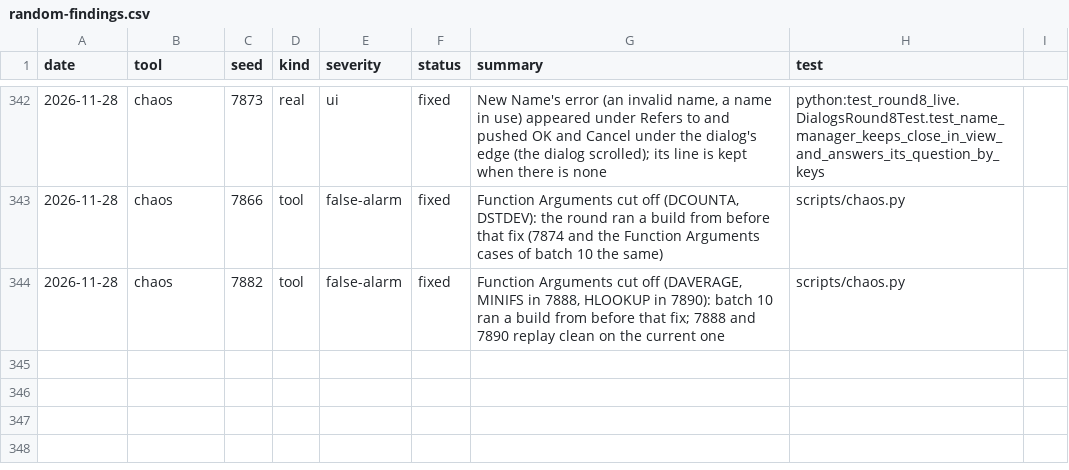
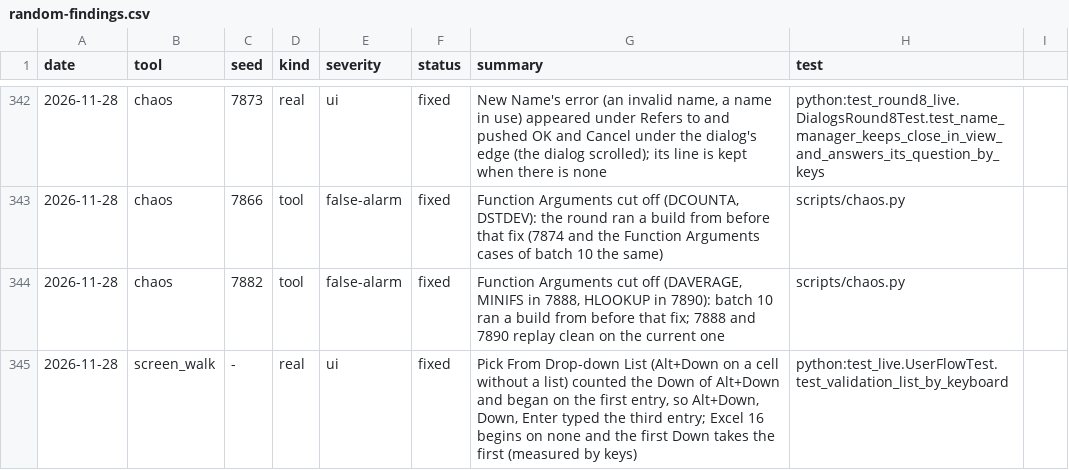
Before and after one commit to ycgrid/ycgrid, a CSV file: docs/random-findings.csv, drawn as a sheet; only a part is shown, gaps mark what is left out.

```diff
--- a/docs/random-findings.csv
+++ b/docs/random-findings.csv
@@ -344 +344,2 @@ date,tool,seed,kind,severity,status,summary,test
 2026-11-28,chaos,7882,tool,false-alarm,fixed,"Function Arguments cut off (DAVERAGE, MINIFS in 7888, HLOOKUP in 7890): batch 10 ran a build from before that fix; 7888 and 7890 replay clean on the current one",scripts/chaos.py
+2026-11-28,screen_walk,-,real,ui,fixed,"Pick From Drop-down List (Alt+Down on a cell without a list) counted the Down of Alt+Down and began on the first entry, so Alt+Down, Down, Enter typed the third entry; Excel 16 begins on none and the first Down takes the first (measured by keys)",python:test_live.UserFlowTest.test_validation_list_by_keyboard
```
Also changed, not shown: docs/random-runs.csv, 2 other files.
